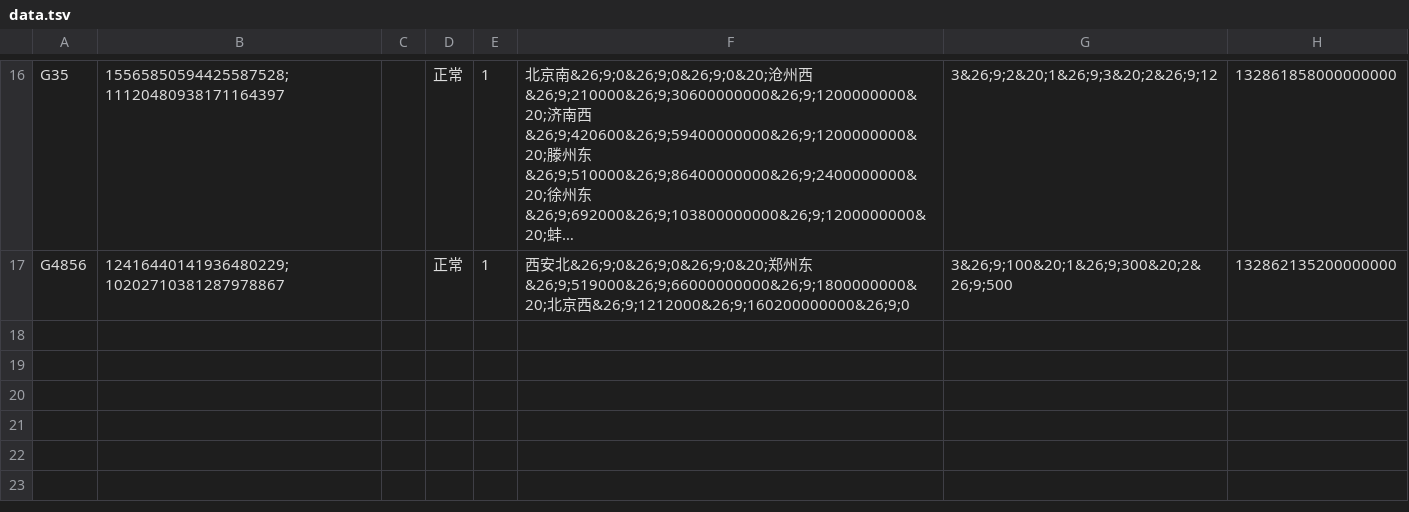
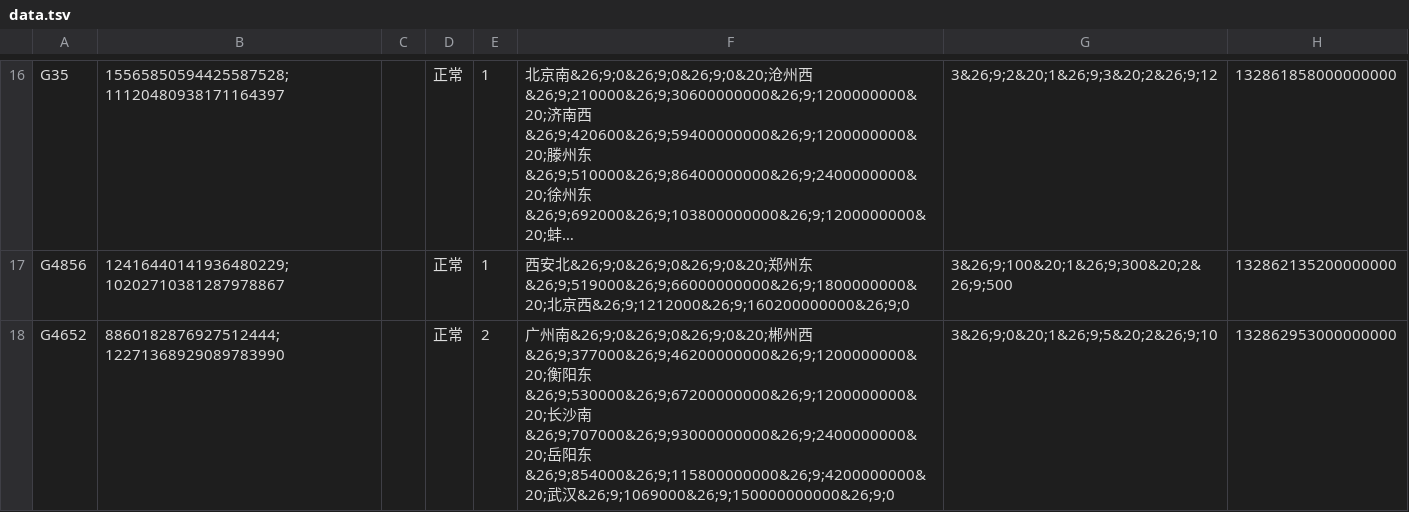
Before and after one commit to yinyue200/HighSpeedTrainTicketClient, a TSV file: data.tsv, drawn as a sheet; only a part is shown, gaps mark what is left out; long unchanged cells end in …; the diff names each change by its address in the sheet, - before the commit and + after, or states it on an @@ line.

```diff
--- a/data.tsv
+++ b/data.tsv
+row 18: G4652 | 8860182876927512444;12271368929089783990 |  | 正常 | 2 | 广州南&26;9;0&26;9;0&26;9;0&20;郴州西&26;9;377000&26;9;46200000000&26;9;1200000000&20;衡阳东&26;9;530000&26;9;67200000000&26;9;1200000000&20;长沙南&26;9;707000&26;9;93000000000&26;9;2400000000&20;岳阳东&26;9;854000&26;9;115800000000&26;9;4200000000&20;武汉&26;9;1069000&26;9;150000000000&26;9;0 | 3&26;9;0&20;1&26;9;5&20;2&26;9;10 | 132862953000000000
```
Also changed, not shown: 2 other files.
